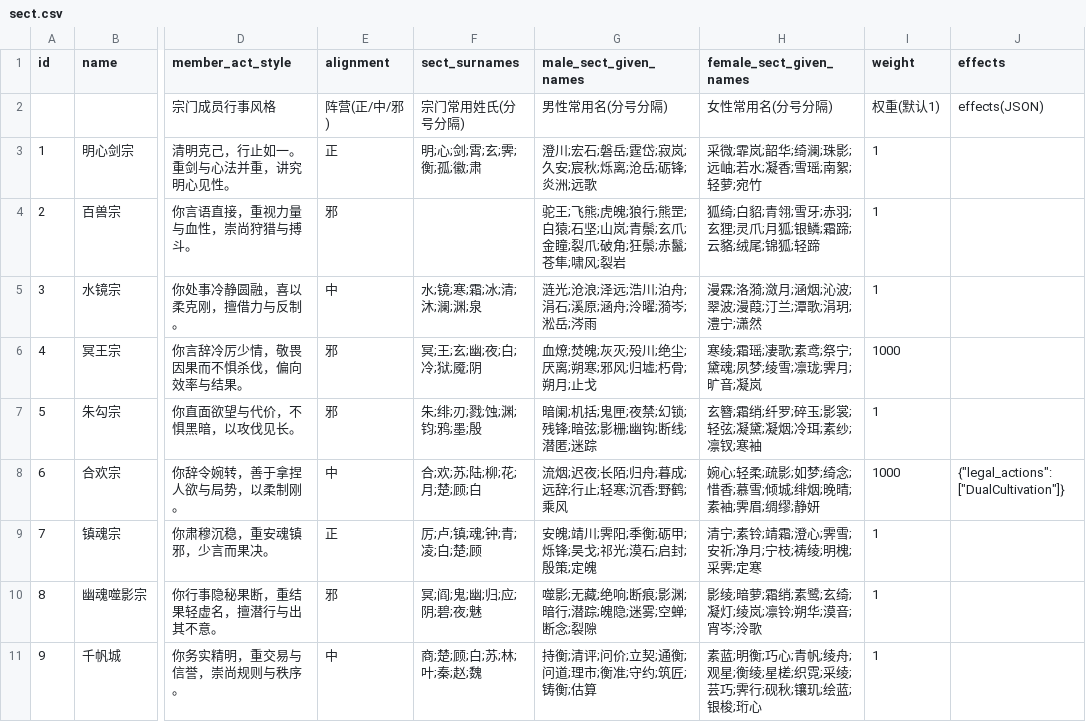
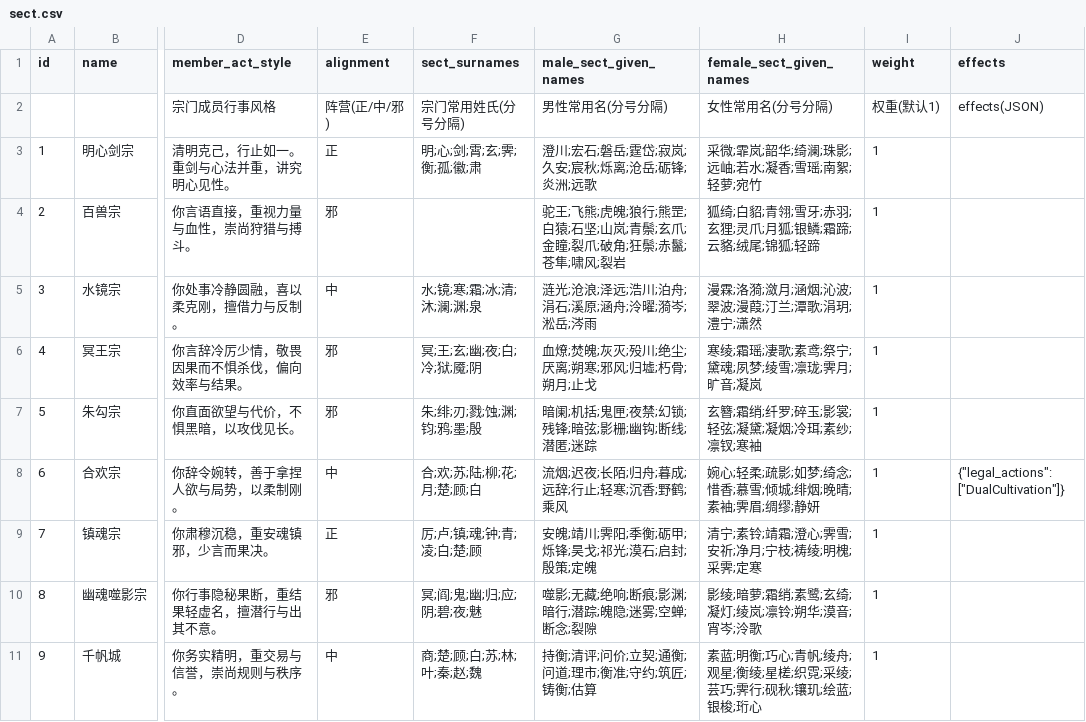
Before and after one commit to 4thfever/cultivation-world-simulator, a CSV file: static/game_configs/sect.csv, drawn as a sheet; only a part is shown, gaps mark what is left out; the diff names each change by its address in the sheet, - before the commit and + after, or states it on an @@ line.

```diff
--- a/static/game_configs/sect.csv
+++ b/static/game_configs/sect.csv
-I6 (weight): 1000
+I6 (weight): 1
-I8 (weight): 1000
+I8 (weight): 1
```
Also changed, not shown: 4 other files.
